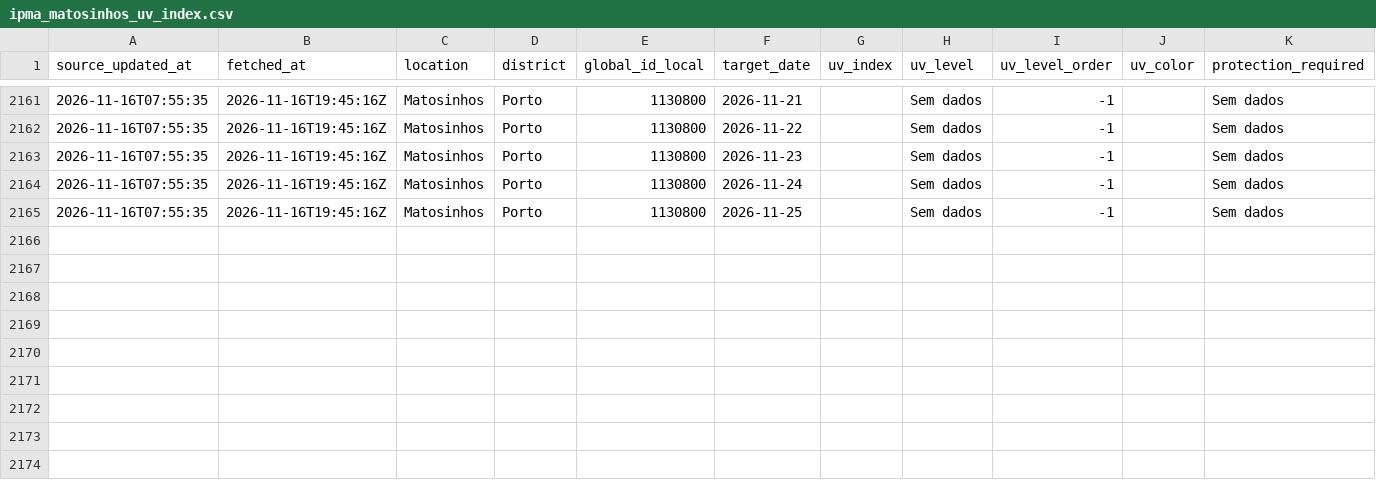
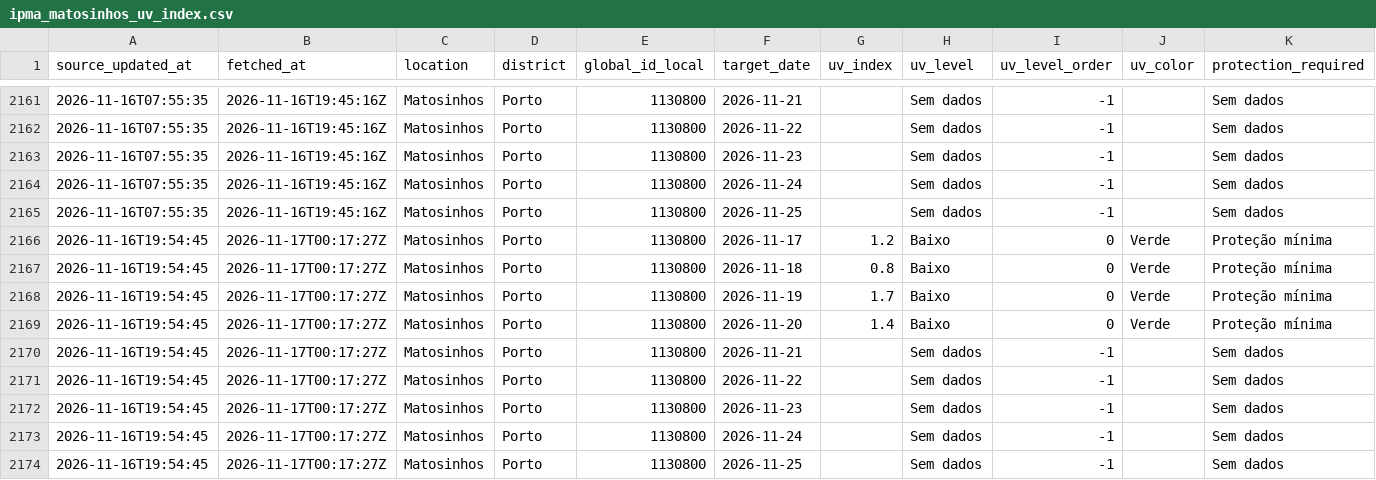
Before and after one commit to DBLQA90/qualar_matosinhos, a CSV file: data/ipma_matosinhos_uv_index.csv, drawn as a sheet; only a part is shown, gaps mark what is left out; rows hold the shown columns only; the diff names each change by its address in the sheet, - before the commit and + after, or states it on an @@ line.

```diff
--- a/data/ipma_matosinhos_uv_index.csv
+++ b/data/ipma_matosinhos_uv_index.csv
+row 2166: 2026-11-16T19:54:45 | 2026-11-17T00:17:27Z | Matosinhos | Porto | 1130800 | 2026-11-17 | 1.2 | Baixo | 0 | Verde | Proteção mínima
+row 2167: 2026-11-16T19:54:45 | 2026-11-17T00:17:27Z | Matosinhos | Porto | 1130800 | 2026-11-18 | 0.8 | Baixo | 0 | Verde | Proteção mínima
+row 2168: 2026-11-16T19:54:45 | 2026-11-17T00:17:27Z | Matosinhos | Porto | 1130800 | 2026-11-19 | 1.7 | Baixo | 0 | Verde | Proteção mínima
+row 2169: 2026-11-16T19:54:45 | 2026-11-17T00:17:27Z | Matosinhos | Porto | 1130800 | 2026-11-20 | 1.4 | Baixo | 0 | Verde | Proteção mínima
+row 2170: 2026-11-16T19:54:45 | 2026-11-17T00:17:27Z | Matosinhos | Porto | 1130800 | 2026-11-21 |  | Sem dados | -1 |  | Sem dados
+row 2171: 2026-11-16T19:54:45 | 2026-11-17T00:17:27Z | Matosinhos | Porto | 1130800 | 2026-11-22 |  | Sem dados | -1 |  | Sem dados
+row 2172: 2026-11-16T19:54:45 | 2026-11-17T00:17:27Z | Matosinhos | Porto | 1130800 | 2026-11-23 |  | Sem dados | -1 |  | Sem dados
+row 2173: 2026-11-16T19:54:45 | 2026-11-17T00:17:27Z | Matosinhos | Porto | 1130800 | 2026-11-24 |  | Sem dados | -1 |  | Sem dados
+row 2174: 2026-11-16T19:54:45 | 2026-11-17T00:17:27Z | Matosinhos | Porto | 1130800 | 2026-11-25 |  | Sem dados | -1 |  | Sem dados
```
Also changed, not shown: data/daily_report_signal_snapshots.csv, data/ipma_matosinhos_forecast_errors.csv, 37 other files.
